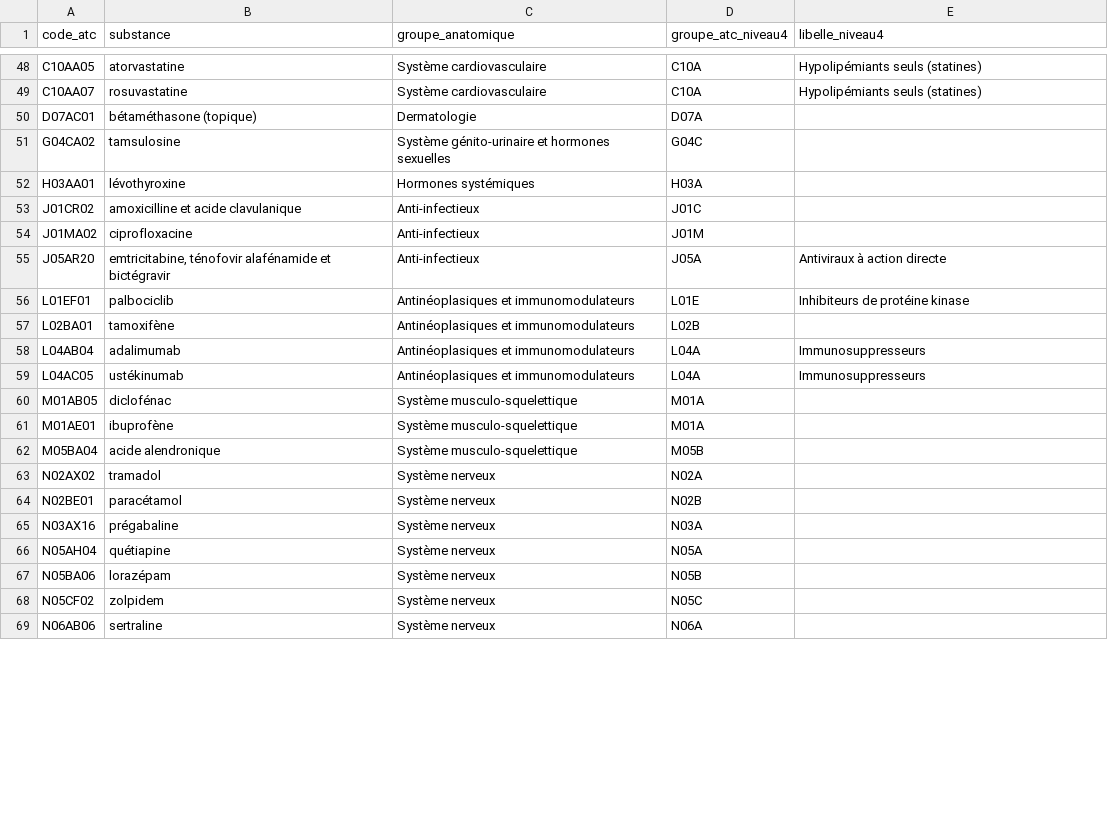
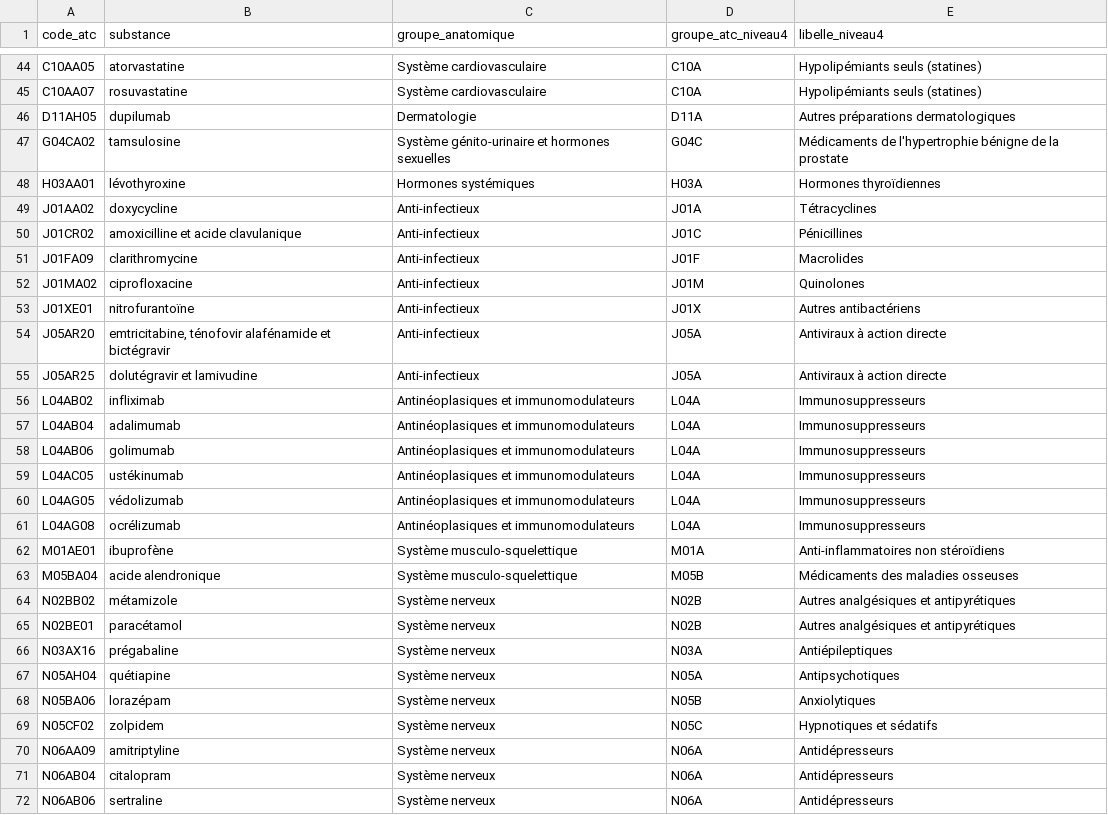
Before and after one commit to daderidd/heco-tp-hypertension, a CSV file: donnees/referentiel_atc.csv, drawn as a sheet; only a part is shown, gaps mark what is left out; the diff covers the shown part only.

```diff
--- a/donnees/referentiel_atc.csv
+++ b/donnees/referentiel_atc.csv
@@ -49,21 +45,28 @@ C10AA05,atorvastatine,Système cardiovasculaire,C10A,Hypolipémiants seuls (stat
 C10AA07,rosuvastatine,Système cardiovasculaire,C10A,Hypolipémiants seuls (statines)
-D07AC01,bétaméthasone (topique),Dermatologie,D07A,
-G04CA02,tamsulosine,Système génito-urinaire et hormones sexuelles,G04C,
-H03AA01,lévothyroxine,Hormones systémiques,H03A,
-J01CR02,amoxicilline et acide clavulanique,Anti-infectieux,J01C,
-J01MA02,ciprofloxacine,Anti-infectieux,J01M,
+D11AH05,dupilumab,Dermatologie,D11A,Autres préparations dermatologiques
+G04CA02,tamsulosine,Système génito-urinaire et hormones sexuelles,G04C,Médicaments de l'hypertrophie bénigne de la prostate
+H03AA01,lévothyroxine,Hormones systémiques,H03A,Hormones thyroïdiennes
+J01AA02,doxycycline,Anti-infectieux,J01A,Tétracyclines
+J01CR02,amoxicilline et acide clavulanique,Anti-infectieux,J01C,Pénicillines
+J01FA09,clarithromycine,Anti-infectieux,J01F,Macrolides
+J01MA02,ciprofloxacine,Anti-infectieux,J01M,Quinolones
+J01XE01,nitrofurantoïne,Anti-infectieux,J01X,Autres antibactériens
 J05AR20,"emtricitabine, ténofovir alafénamide et bictégravir",Anti-infectieux,J05A,Antiviraux à action directe
-L01EF01,palbociclib,Antinéoplasiques et immunomodulateurs,L01E,Inhibiteurs de protéine kinase
-L02BA01,tamoxifène,Antinéoplasiques et immunomodulateurs,L02B,
+J05AR25,dolutégravir et lamivudine,Anti-infectieux,J05A,Antiviraux à action directe
+L04AB02,infliximab,Antinéoplasiques et immunomodulateurs,L04A,Immunosuppresseurs
 L04AB04,adalimumab,Antinéoplasiques et immunomodulateurs,L04A,Immunosuppresseurs
+L04AB06,golimumab,Antinéoplasiques et immunomodulateurs,L04A,Immunosuppresseurs
 L04AC05,ustékinumab,Antinéoplasiques et immunomodulateurs,L04A,Immunosuppresseurs
-M01AB05,diclofénac,Système musculo-squelettique,M01A,
-M01AE01,ibuprofène,Système musculo-squelettique,M01A,
-M05BA04,acide alendronique,Système musculo-squelettique,M05B,
-N02AX02,tramadol,Système nerveux,N02A,
-N02BE01,paracétamol,Système nerveux,N02B,
-N03AX16,prégabaline,Système nerveux,N03A,
-N05AH04,quétiapine,Système nerveux,N05A,
-N05BA06,lorazépam,Système nerveux,N05B,
-N05CF02,zolpidem,Système nerveux,N05C,
-N06AB06,sertraline,Système nerveux,N06A,
+L04AG05,védolizumab,Antinéoplasiques et immunomodulateurs,L04A,Immunosuppresseurs
+L04AG08,ocrélizumab,Antinéoplasiques et immunomodulateurs,L04A,Immunosuppresseurs
+M01AE01,ibuprofène,Système musculo-squelettique,M01A,Anti-inflammatoires non stéroïdiens
+M05BA04,acide alendronique,Système musculo-squelettique,M05B,Médicaments des maladies osseuses
+N02BB02,métamizole,Système nerveux,N02B,Autres analgésiques et antipyrétiques
+N02BE01,paracétamol,Système nerveux,N02B,Autres analgésiques et antipyrétiques
+N03AX16,prégabaline,Système nerveux,N03A,Antiépileptiques
+N05AH04,quétiapine,Système nerveux,N05A,Antipsychotiques
+N05BA06,lorazépam,Système nerveux,N05B,Anxiolytiques
+N05CF02,zolpidem,Système nerveux,N05C,Hypnotiques et sédatifs
+N06AA09,amitriptyline,Système nerveux,N06A,Antidépresseurs
+N06AB04,citalopram,Système nerveux,N06A,Antidépresseurs
+N06AB06,sertraline,Système nerveux,N06A,Antidépresseurs
```
Also changed, not shown: 10 added rows, 7 removed rows and 7 edited cells elsewhere in this file, 7 other files.
